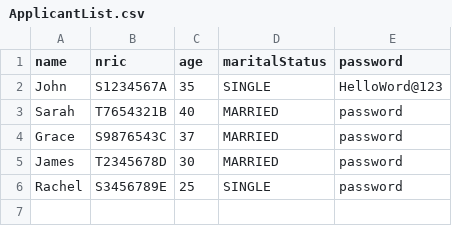
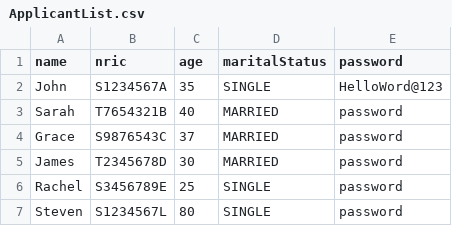
Before and after one commit to stevennoctavianus/SC2002-BTO-Management-System-New, a CSV file: data/ApplicantList.csv, drawn as a sheet.

```diff
--- a/data/ApplicantList.csv
+++ b/data/ApplicantList.csv
@@ -6 +6,2 @@ James,T2345678D,30,MARRIED,password
 Rachel,S3456789E,25,SINGLE,password
+Steven,S1234567L,80,SINGLE,password
```
Also changed, not shown: data/ProjectList.csv, 50 other files.
